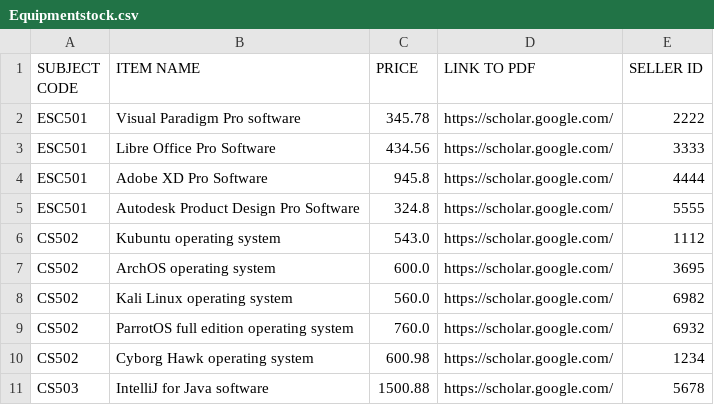
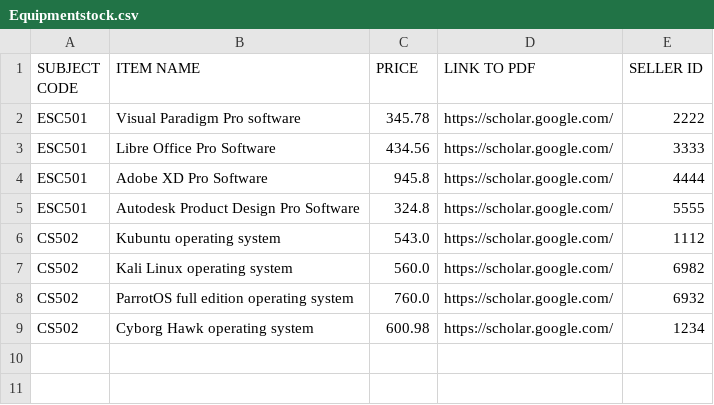
Before and after one commit to mainak9830/Xsociety, a CSV file: Xsociety-104/Equipmentstock.csv, drawn as a sheet; the diff names each change by its address in the sheet, - before the commit and + after, or states it on an @@ line.

```diff
--- a/Xsociety-104/Equipmentstock.csv
+++ b/Xsociety-104/Equipmentstock.csv
-row 7: CS502 | ArchOS operating system | 600.0 | https://scholar.google.com/ | 3695
-row 11: CS503 | IntelliJ for Java software | 1500.88 | https://scholar.google.com/ | 5678
```
Also changed, not shown: Xsociety-104/Bookstock - Copy.csv, Xsociety-104/Bookstock.csv, 15 other files.
